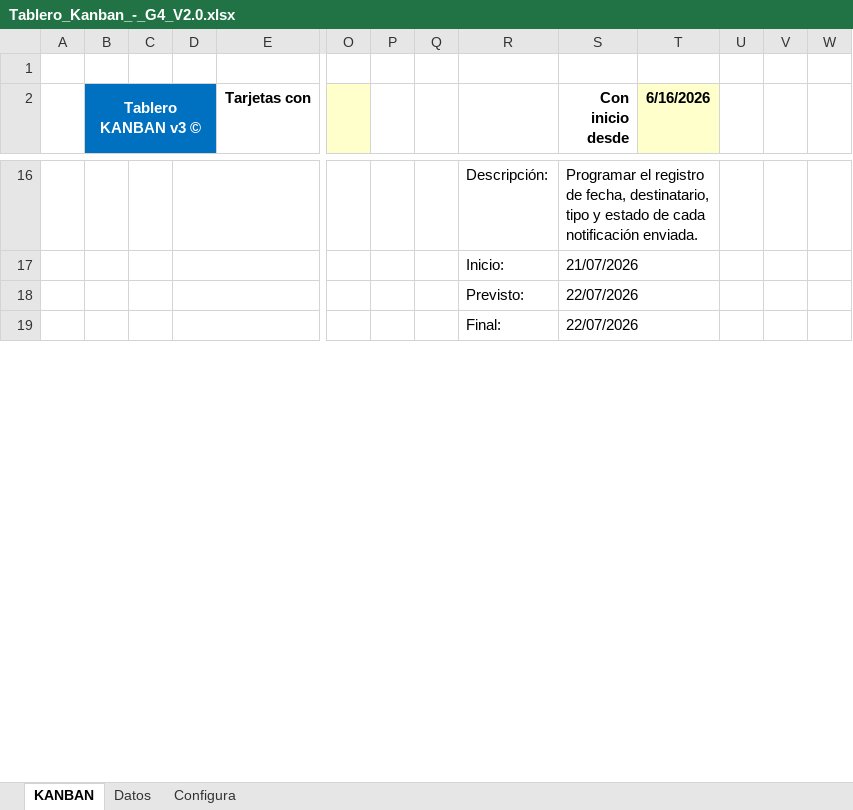
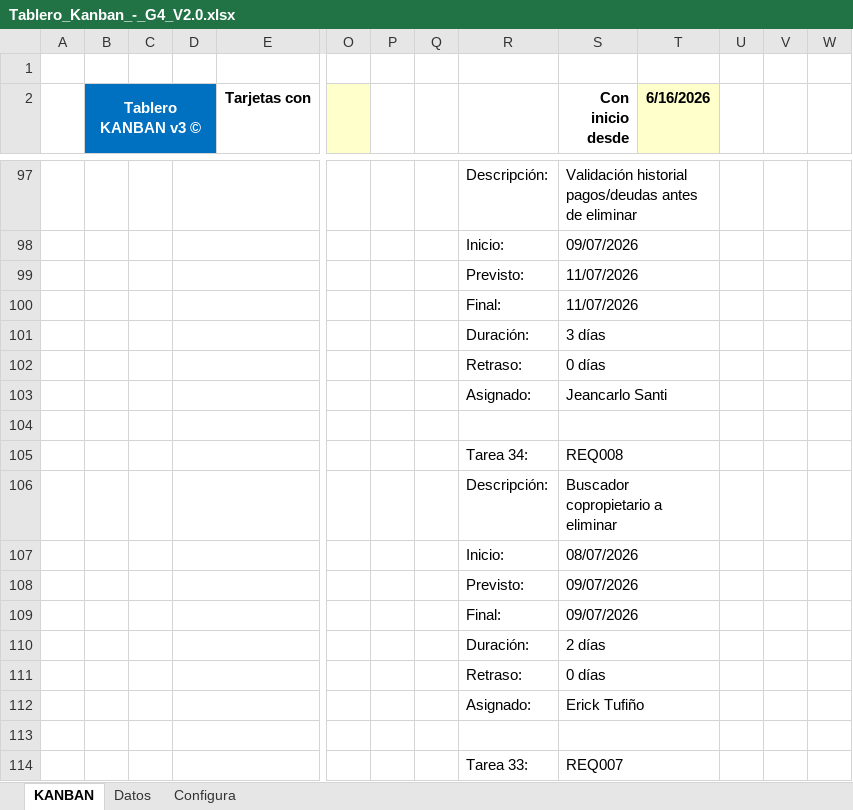
Before and after one commit to Jeancarlospp/JeancarloSanti_30723_G4_ADSW, an Excel workbook: KANBAN/Tablero_Kanban_-_G4_V2.0.xlsx, sheet KANBAN, drawn as a sheet; only a part is shown, gaps mark what is left out; values as stored, in another font and other column widths than the file's, no borders; conditional formats not drawn; addresses are those after the commit; rows hold the shown columns only; the diff covers the shown part only; the diff names each change by its address in the sheet, - before the commit and + after, or states it on an @@ line.

```diff
--- a/KANBAN/Tablero_Kanban_-_G4_V2.0.xlsx (sheet KANBAN)
+++ b/KANBAN/Tablero_Kanban_-_G4_V2.0.xlsx (sheet KANBAN)
-S97 (Con inicio desde): Programar el registro de fecha, destinatario, tipo y estado de cada notificación enviada.
+S97 (Con inicio desde): Validación historial pagos/deudas antes de eliminar
-S98 (Con inicio desde): 21/07/2026
+S98 (Con inicio desde): 09/07/2026
-S99:S100 (Con inicio desde): 22/07/2026
+S99:S100 (Con inicio desde): 11/07/2026
@@ row 119 moved to row 101: Duración: @@
@@ row 39 moved to row 102: Retraso: @@
@@ row 49 moved to row 103: Asignado: @@
+row 104: (empty)
+row 105:  |  |  |  |  |  |  |  | Tarea 34: | REQ008
+row 106:  |  |  |  |  |  |  |  | Descripción: | Buscador copropietario a eliminar
+row 107:  |  |  |  |  |  |  |  | Inicio: | 08/07/2026
+row 108:  |  |  |  |  |  |  |  | Previsto: | 09/07/2026
+row 109:  |  |  |  |  |  |  |  | Final: | 09/07/2026
@@ row 38 moved to row 110: Duración: @@
@@ row 48 moved to row 111: Retraso: @@
@@ row 58 moved to row 112: Asignado: @@
+row 113: (empty)
+row 114:  |  |  |  |  |  |  |  | Tarea 33: | REQ007
```
Also changed, not shown: 126 added rows, 134 removed rows, 18 moved rows and 30 edited cells elsewhere in this sheet, sheet Datos, formulas that keep their value, 4 other files.
